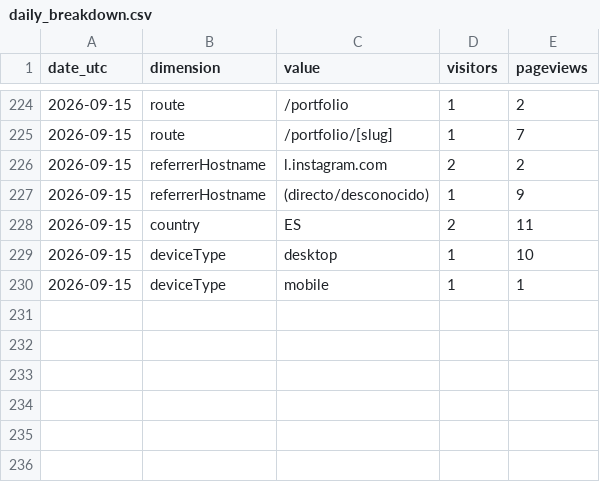
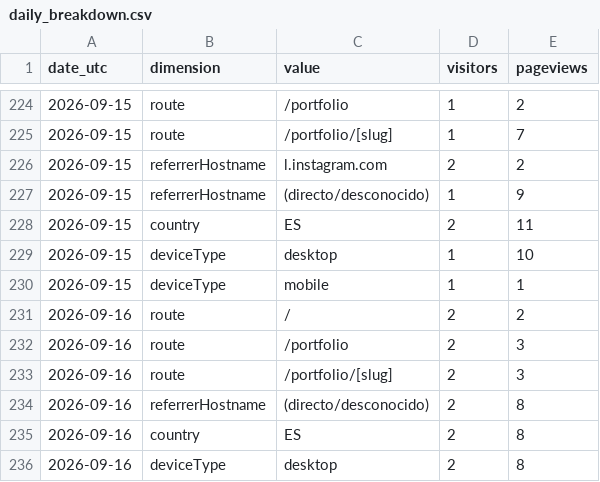
Before and after one commit to noobiedeviedoo/web-metrics-vercel, a CSV file: daily_breakdown.csv, drawn as a sheet; only a part is shown, gaps mark what is left out; the diff names each change by its address in the sheet, - before the commit and + after, or states it on an @@ line.

```diff
--- a/daily_breakdown.csv
+++ b/daily_breakdown.csv
+row 231: 2026-09-16 | route | / | 2 | 2
+row 232: 2026-09-16 | route | /portfolio | 2 | 3
+row 233: 2026-09-16 | route | /portfolio/[slug] | 2 | 3
+row 234: 2026-09-16 | referrerHostname | (directo/desconocido) | 2 | 8
+row 235: 2026-09-16 | country | ES | 2 | 8
+row 236: 2026-09-16 | deviceType | desktop | 2 | 8
```
Also changed, not shown: daily_totals.csv.
